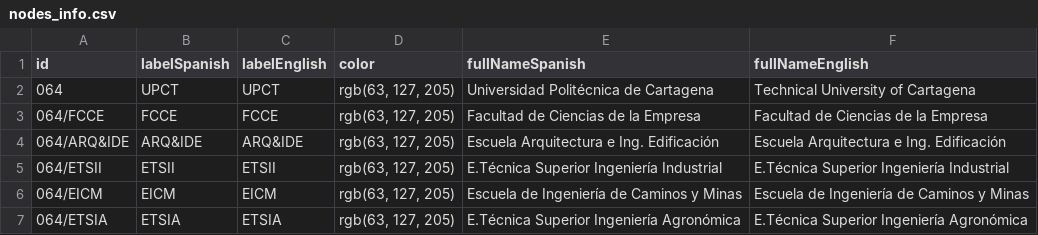
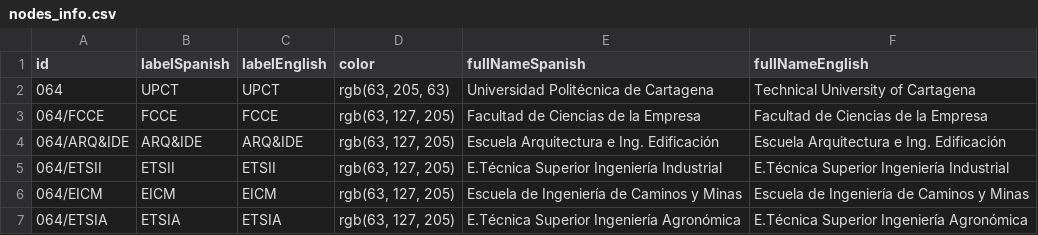
Before and after one commit to matejMartinc/upct-visualization, a CSV file: data/research/nodes_info.csv, drawn as a sheet; only a part is shown.

```diff
--- a/data/research/nodes_info.csv
+++ b/data/research/nodes_info.csv
@@ -1,3 +1,3 @@
 "id","labelSpanish","labelEnglish","color","fullNameSpanish","fullNameEnglish"
-"064","UPCT","UPCT","rgb(63, 127, 205)","Universidad Politécnica de Cartagena","Technical University of Cartagena"
+"064","UPCT","UPCT","rgb(63, 205, 63)","Universidad Politécnica de Cartagena","Technical University of Cartagena"
 "064/FCCE","FCCE","FCCE","rgb(63, 127, 205)","Facultad de Ciencias de la Empresa","Facultad de Ciencias de la Empresa"
```
Also changed, not shown: data/money/nodes_info.csv, data/people/nodes_info.csv, 4 other files.
